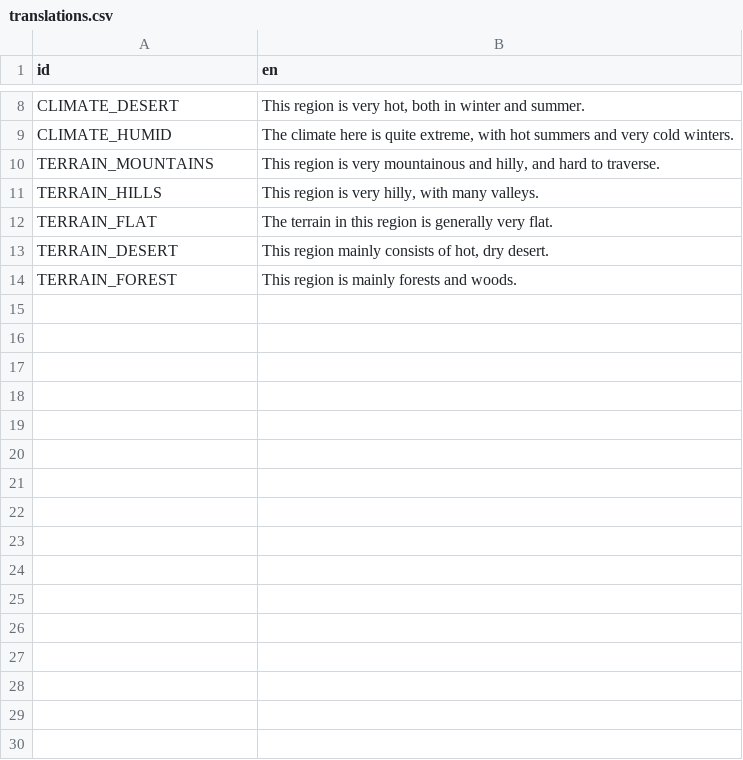
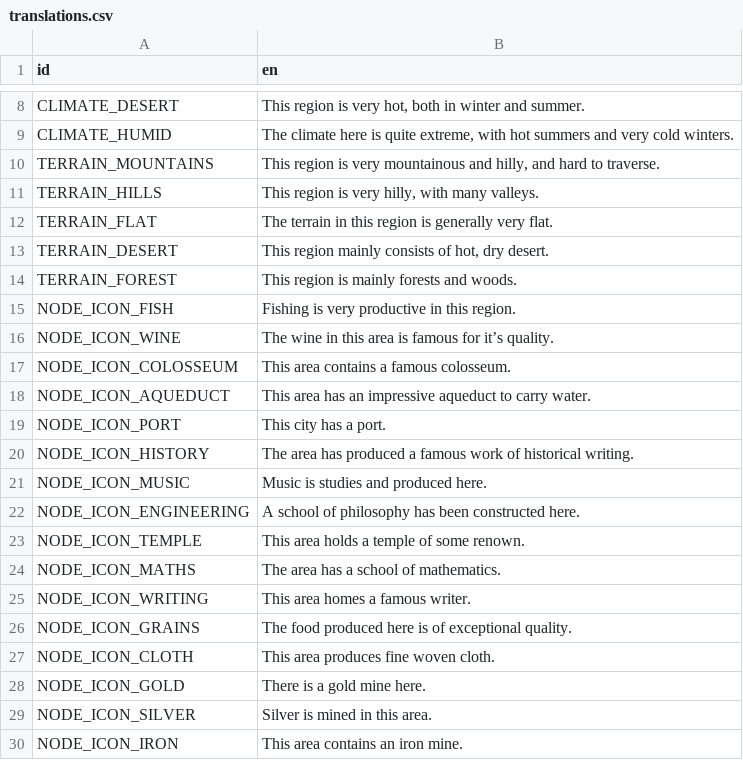
Before and after one commit to maximinus/SPQR2, a CSV file: SPQR2/translations/translations.csv, drawn as a sheet; only a part is shown, gaps mark what is left out; the diff names each change by its address in the sheet, - before the commit and + after, or states it on an @@ line.

Commit message:
Finished all node icons. Written code to handle redrawing right panel

```diff
--- a/SPQR2/translations/translations.csv
+++ b/SPQR2/translations/translations.csv
+row 15: NODE_ICON_FISH | Fishing is very productive in this region.
+row 16: NODE_ICON_WINE | The wine in this area is famous for it’s quality.
+row 17: NODE_ICON_COLOSSEUM | This area contains a famous colosseum.
+row 18: NODE_ICON_AQUEDUCT | This area has an impressive aqueduct to carry water.
+row 19: NODE_ICON_PORT | This city has a port.
+row 20: NODE_ICON_HISTORY | The area has produced a famous work of historical writing.
+row 21: NODE_ICON_MUSIC | Music is studies and produced here.
+row 22: NODE_ICON_ENGINEERING | A school of philosophy has been constructed here.
+row 23: NODE_ICON_TEMPLE | This area holds a temple of some renown.
+row 24: NODE_ICON_MATHS | The area has a school of mathematics.
+row 25: NODE_ICON_WRITING | This area homes a famous writer.
+row 26: NODE_ICON_GRAINS | The food produced here is of exceptional quality.
+row 27: NODE_ICON_CLOTH | This area produces fine woven cloth.
+row 28: NODE_ICON_GOLD | There is a gold mine here.
+row 29: NODE_ICON_SILVER | Silver is mined in this area.
+row 30: NODE_ICON_IRON | This area contains an iron mine.
```
Also changed, not shown: 20 other files.
